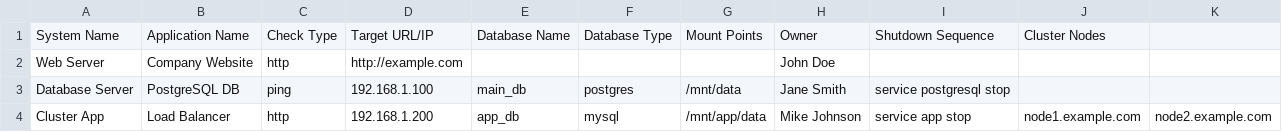
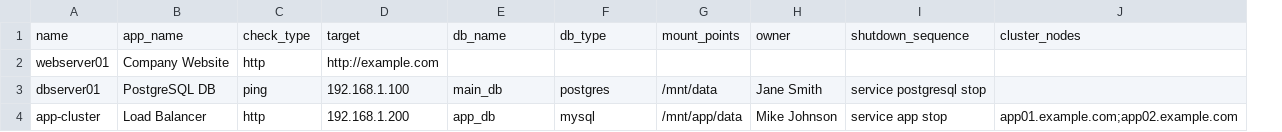
Before and after one commit to nirwo/sequence, a CSV file: static/example_systems.csv, drawn as a sheet; removed rows and columns are numbered as before the commit, all else as after; the diff names each change by its address in the sheet, - before the commit and + after, or states it on an @@ line.

```diff
--- a/static/example_systems.csv
+++ b/static/example_systems.csv
-column A, rows 2-4: Web Server | Database Server | Cluster App
+column A, rows 2-4: webserver01 | dbserver01 | app-cluster
-column J, row 4: node1.example.com
-column K, row 4: node2.example.com
+column J, row 4: app01.example.com;app02.example.com
-row 1: System Name | Application Name | Check Type | Target URL/IP | Database Name | Database Type | Mount Points | Owner | Shutdown Sequence | Cluster Nodes
+row 1: name | app_name | check_type | target | db_name | db_type | mount_points | owner | shutdown_sequence | cluster_nodes
-H2: John Doe
+H2: (empty)
```
Also changed, not shown: example_import.csv, 1 other file.
